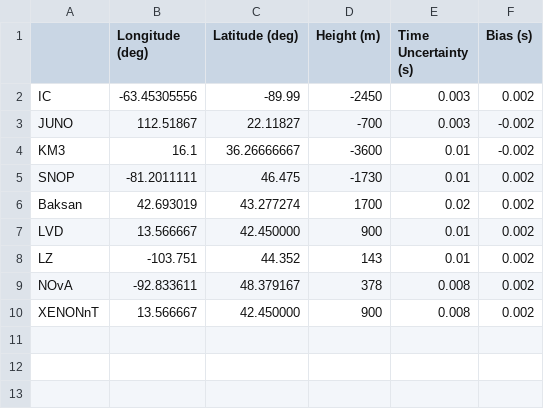
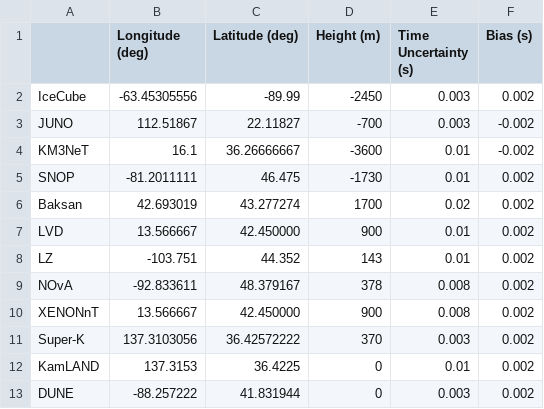
Before and after one commit to SNEWS2/snewpdag, a CSV file: snewpdag/data/detector_location_firedrill_0825.csv, drawn as a sheet.

Commit message:
firedrill name changes to detector db; fd2508 configuration and make command

```diff
--- a/snewpdag/data/detector_location_firedrill_0825.csv
+++ b/snewpdag/data/detector_location_firedrill_0825.csv
@@ -1,5 +1,5 @@
 ,Longitude (deg),Latitude (deg),Height (m),Time Uncertainty (s),Bias (s)
-IC,-63.45305556,-89.99,-2450,0.003,0.002
+IceCube,-63.45305556,-89.99,-2450,0.003,0.002
 JUNO,112.51867,22.11827,-700,0.003,-0.002
-KM3,16.1,36.26666667,-3600,0.01,-0.002
+KM3NeT,16.1,36.26666667,-3600,0.01,-0.002
 SNOP,-81.2011111,46.475,-1730,0.01,0.002
@@ -10 +10,4 @@ NOvA, -92.833611, 48.379167, 378,0.008,0.002
 XENONnT, 13.566667, 42.450000, 900,0.008,0.002
+Super-K,137.3103056,36.42572222,370,0.003,0.002
+KamLAND,137.3153,36.4225,0,0.01,0.002
+DUNE,  -88.257222, 41.831944, 0,0.003,0.002
```
Also changed, not shown: 2 other files.
